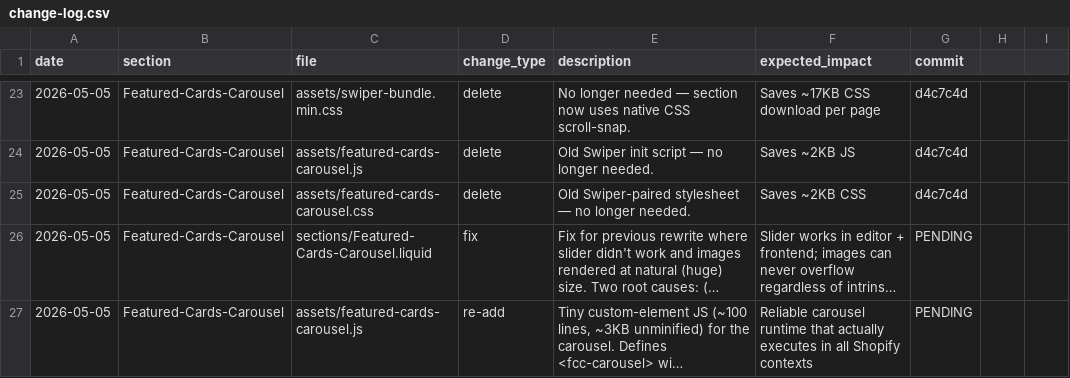
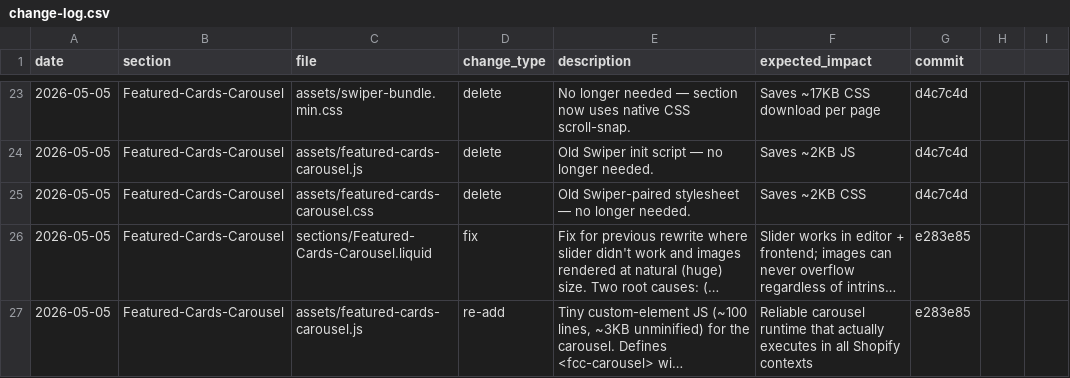
Before and after one commit to Aashutosh1632/Ambiw-Dawn, a CSV file: change-log.csv, drawn as a sheet; only a part is shown, gaps mark what is left out; long unchanged cells end in …; the diff names each change by its address in the sheet, - before the commit and + after, or states it on an @@ line.

Commit message:
Update change-log with carousel-fix SHA

```diff
--- a/change-log.csv
+++ b/change-log.csv
-G26:G27 (commit): PENDING
+G26:G27 (commit): e283e85
```
